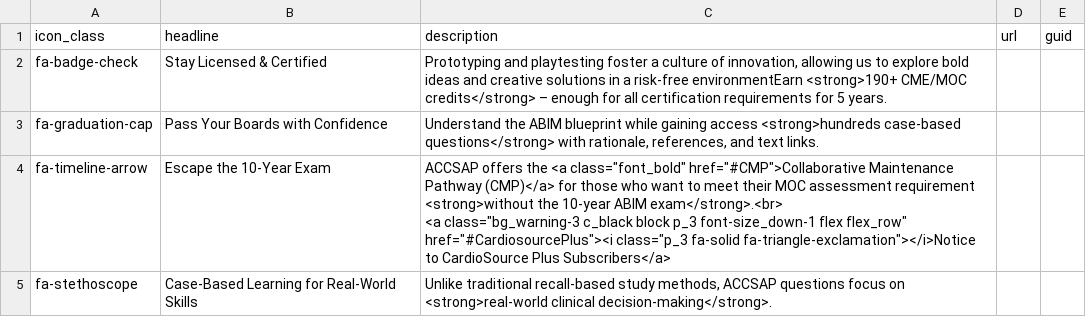
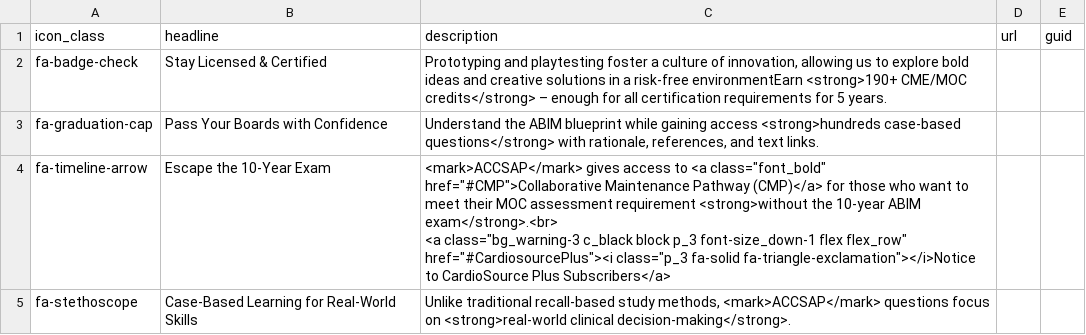
Before and after one commit to ACC-Style/PrototypingACCorg, a CSV file: _data/SAP/keybenefits.csv, drawn as a sheet.

```diff
--- a/_data/SAP/keybenefits.csv
+++ b/_data/SAP/keybenefits.csv
@@ -3,4 +3,4 @@ fa-badge-check,Stay Licensed & Certified,"Prototyping and playtesting foster a c
 fa-graduation-cap,Pass Your Boards with Confidence,"Understand the ABIM blueprint while gaining access <strong>hundreds case-based questions</strong> with rationale, references, and text links.",,
-fa-timeline-arrow,Escape the 10-Year Exam,"ACCSAP offers the <a class=""font_bold"" href=""#CMP"">Collaborative Maintenance Pathway (CMP)</a> for those who want to meet their MOC assessment requirement <strong>without the 10-year ABIM exam</strong>.<br>
-<a class=""bg_warning-3 c_black block p_3 font-size_down-1 flex flex_row"" href=""#CardiosourcePlus""><i class=""p_3 fa-solid fa-triangle-exclamation""></i>Notice to CardioSource Plus Subscribers</a>",,
-fa-stethoscope,Case-Based Learning for Real-World Skills,"Unlike traditional recall-based study methods, ACCSAP questions focus on <strong>real-world clinical decision-making</strong>.",,
+fa-timeline-arrow,Escape the 10-Year Exam,"<mark>ACCSAP</mark>  gives access to <a class=""font_bold"" href=""#CMP"">Collaborative Maintenance Pathway (CMP)</a> for those who want to meet their MOC assessment requirement <strong>without the 10-year ABIM exam</strong>.<br>
+<a class=""bg_warning-3 c_black block p_3 font-size_down-1 flex flex_row"" href=""#CardiosourcePlus""><i class=""p_3 fa-solid fa-triangle-exclamation""></i>Notice to CardioSource Plus Subscribers</a>",,
+fa-stethoscope,Case-Based Learning for Real-World Skills,"Unlike traditional recall-based study methods, <mark>ACCSAP</mark> questions focus on <strong>real-world clinical decision-making</strong>.",,
```
Also changed, not shown: 9 other files.
